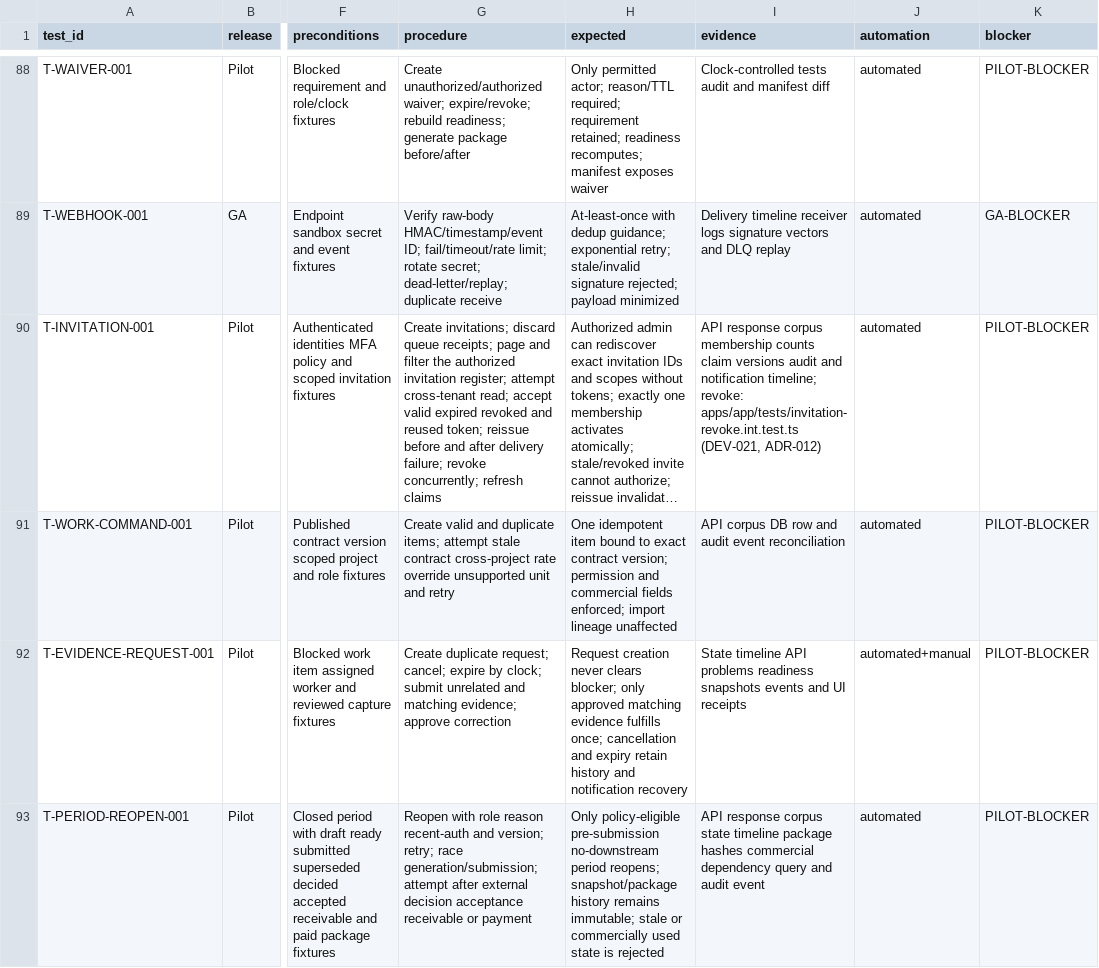
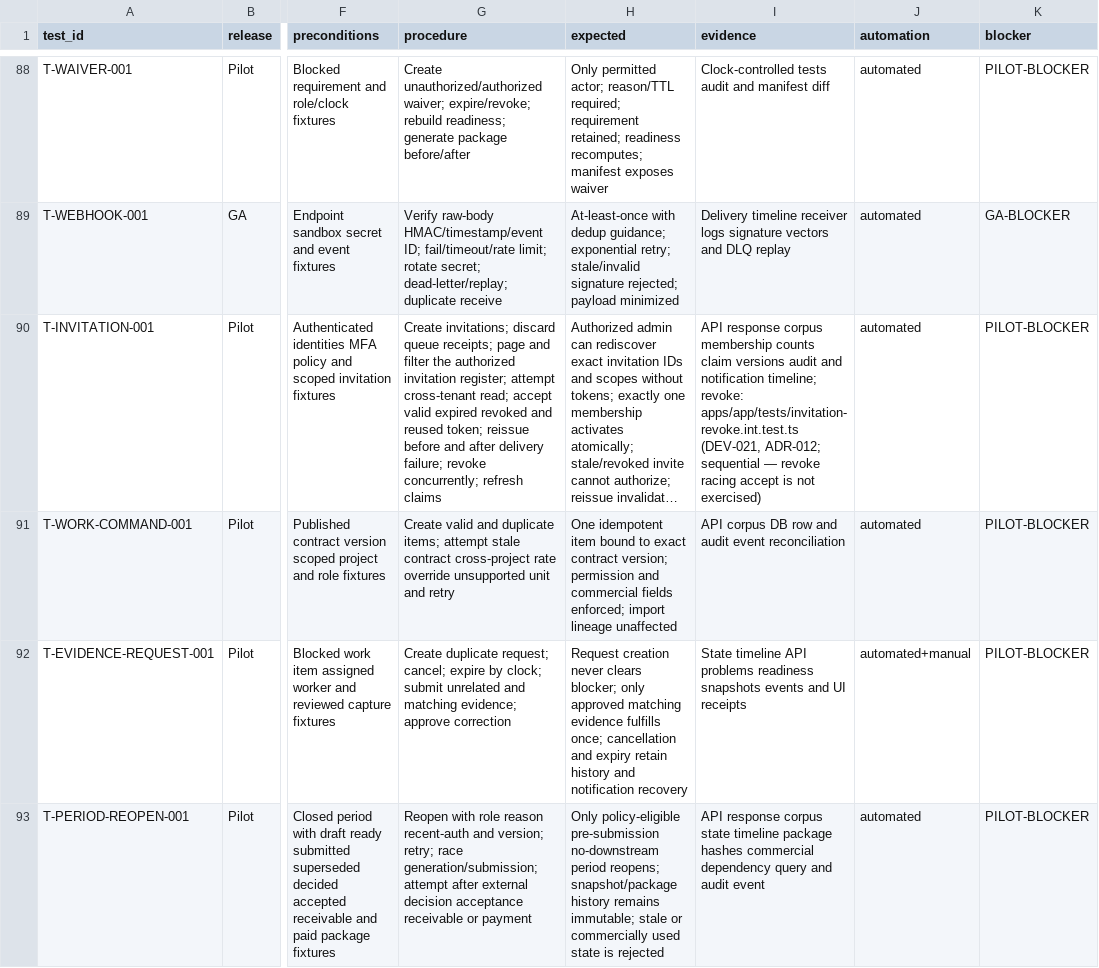
Before and after one commit to akisly/go-proceed, a CSV file: technical/test-catalog.csv, drawn as a sheet; only a part is shown, gaps mark what is left out; long unchanged cells end in …; the diff names each change by its address in the sheet, - before the commit and + after, or states it on an @@ line.

```diff
--- a/technical/test-catalog.csv
+++ b/technical/test-catalog.csv
-I90 (evidence): …apps/app/tests/invitation-revoke.int.test.ts (DEV-021, ADR-012)
+I90 (evidence): …apps/app/tests/invitation-revoke.int.test.ts (DEV-021, ADR-012; sequential — revoke racing accept is not exercised)
```
Also changed, not shown: 6 other files.
